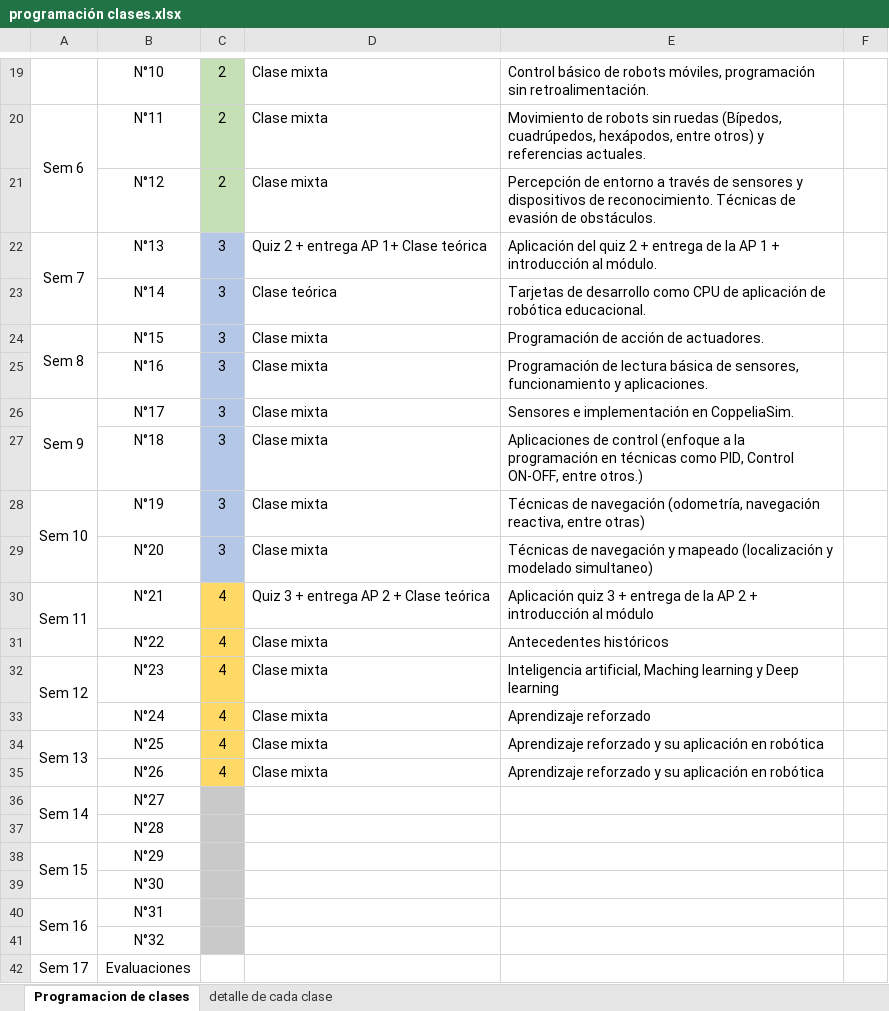
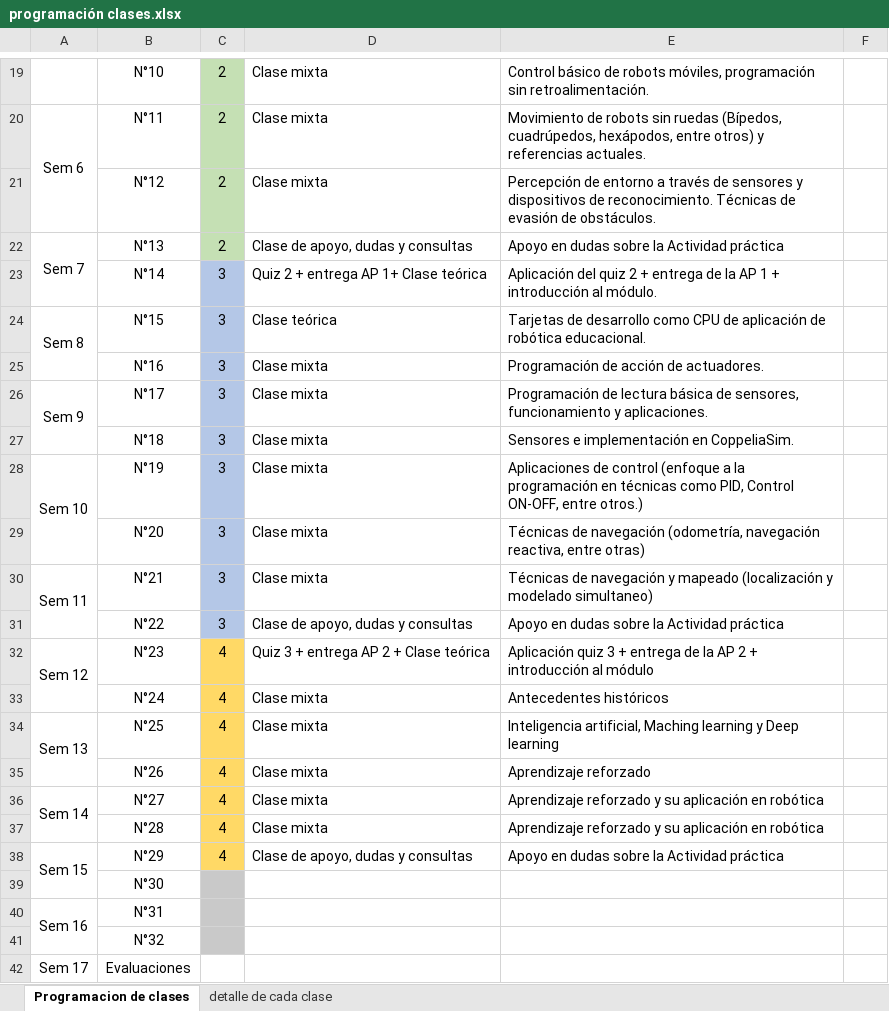
Before and after one commit to nicolas1414/robotica-e-inteligencia-artificial, an Excel workbook: Anexos de la asignatura/programación clases.xlsx, sheet Programacion de clases, drawn as a sheet; only a part is shown, gaps mark what is left out; values as stored, in another font and other column widths than the file's, no borders; removed rows and columns are numbered as before the commit, all else as after; the diff names each change by its address in the sheet, - before the commit and + after, or states it on an @@ line.

```diff
--- a/Anexos de la asignatura/programación clases.xlsx (sheet Programacion de clases)
+++ b/Anexos de la asignatura/programación clases.xlsx (sheet Programacion de clases)
-C22: 3
+C22: 2
-C22 fill: #B4C7E7
+C22 fill: #C5E0B4
-D22: Quiz 2 + entrega AP 1+ Clase teórica
+D22: Clase de apoyo, dudas y consultas
-E22: Aplicación del quiz 2 + entrega de la AP 1 + introducción al módulo.
+E22: Apoyo en dudas sobre la Actividad práctica
-D23: Clase teórica
+D23: Quiz 2 + entrega AP 1+ Clase teórica
-E23: Tarjetas de desarrollo como CPU de aplicación de robótica educacional.
+E23: Aplicación del quiz 2 + entrega de la AP 1 + introducción al módulo.
-D24: Clase mixta
+D24: Clase teórica
-E24: Programación de acción de actuadores.
+E24: Tarjetas de desarrollo como CPU de aplicación de robótica educacional.
-E25: Programación de lectura básica de sensores, funcionamiento y aplicaciones.
+E25: Programación de acción de actuadores.
-E26: Sensores e implementación en CoppeliaSim.
+E26: Programación de lectura básica de sensores, funcionamiento y aplicaciones.
-E27: Aplicaciones de control (enfoque a la programación en técnicas como PID, Control ON-OFF, entre otros.)
+E27: Sensores e implementación en CoppeliaSim.
-E28: Técnicas de navegación (odometría, navegación reactiva, entre otras)
+E28: Aplicaciones de control (enfoque a la programación en técnicas como PID, Control ON-OFF, entre otros.)
-E29: …de navegación y mapeado (localización y modelado simultaneo)
+E29: …de navegación (odometría, navegación reactiva, entre otras)
+row 30: Sem 11 | N°21 | 3 | Clase mixta | Técnicas de navegación y mapeado (localización y modelado simultaneo)
+row 31:  | N°22 | 3 | Clase de apoyo, dudas y consultas | Apoyo en dudas sobre la Actividad práctica
-A32: Sem 11
+A32: Sem 12
-B32: N°21
+B32: N°23
-B33: N°22
+B33: N°24
-A34: Sem 12
+A34: Sem 13
-B34: N°23
+B34: N°25
-B35: N°24
+B35: N°26
-A36: Sem 13
+A36: Sem 14
-B36: N°25
+B36: N°27
-B37: N°26
+B37: N°28
-row 36: Sem 14 | N°27
-row 37:  | N°28
-C38: (empty)
+C38: 4
-C38 fill: #C9C9C9
+C38 fill: #FFD966
-D38: (empty)
+D38: Clase de apoyo, dudas y consultas
-E38: (empty)
+E38: Apoyo en dudas sobre la Actividad práctica
```
Also changed, not shown: sheet detalle de cada clase.
